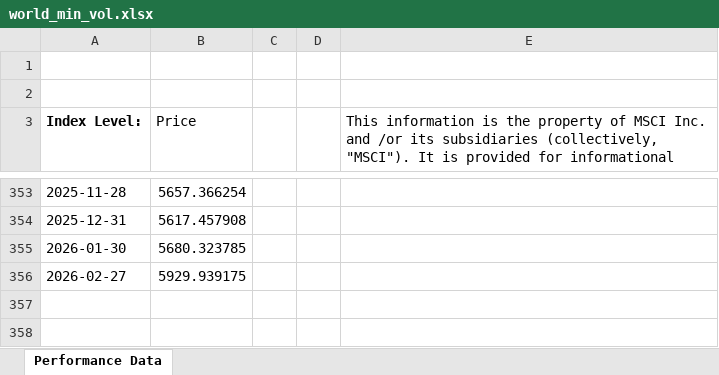
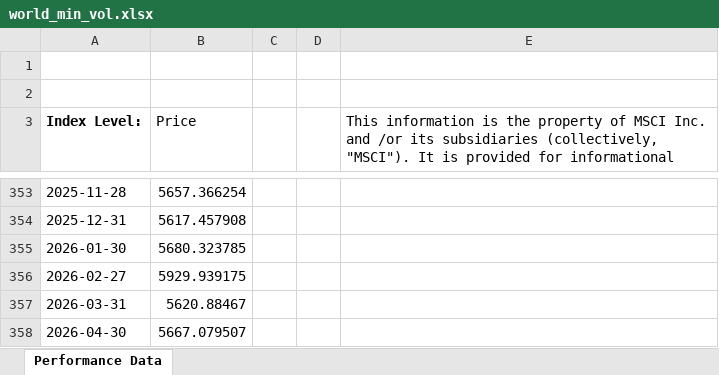
Before and after one commit to marco2012/alphatrace, an Excel workbook: public/source/world_min_vol.xlsx, sheet Performance Data, drawn as a sheet; only a part is shown, gaps mark what is left out; values as stored, in another font and other column widths than the file's, no borders; the diff names each change by its address in the sheet, - before the commit and + after, or states it on an @@ line.

```diff
--- a/public/source/world_min_vol.xlsx (sheet Performance Data)
+++ b/public/source/world_min_vol.xlsx (sheet Performance Data)
+row 357: 2026-03-31 | 5620.88467
+row 358: 2026-04-30 | 5667.079507
```
Also changed, not shown: public/alphatrace_data.xlsx, public/source/us_small_cap_value.xlsx, 13 other files.
